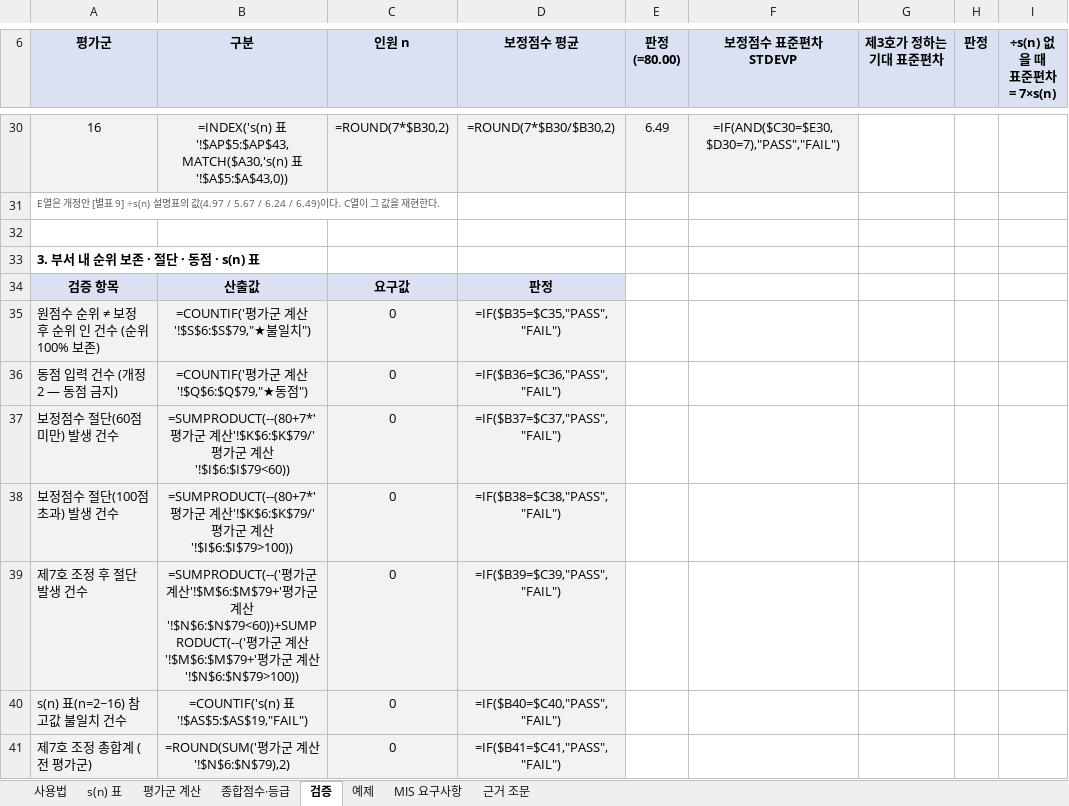
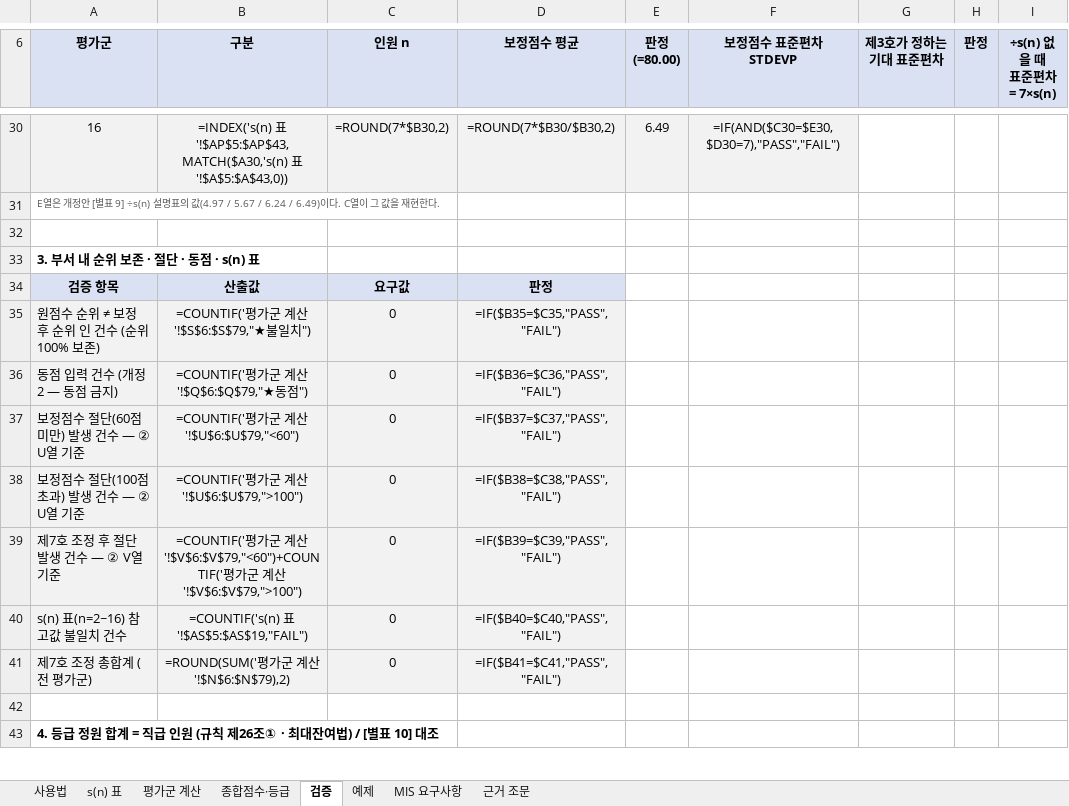
Before and after one commit to bigone-kcrew/level, an Excel workbook: tools/보정계산서.xlsx, sheet 검증, drawn as a sheet; only a part is shown, gaps mark what is left out; the shorter side is filled out with more unchanged rows; values as stored, in another font and other column widths than the file's, no borders; formulas without a stored value are shown as written; conditional formats not drawn; the diff names each change by its address in the sheet, - before the commit and + after, or states it on an @@ line.

```diff
--- a/tools/보정계산서.xlsx (sheet 검증)
+++ b/tools/보정계산서.xlsx (sheet 검증)
-A37 (평가군): 보정점수 절단(60점 미만) 발생 건수
+A37 (평가군): 보정점수 절단(60점 미만) 발생 건수 — ② U열 기준
-B37 (구분): =SUMPRODUCT(--(80+7*'평가군 계산'!$K$6:$K$79/'평가군 계산'!$I$6:$I$79<60))
+B37 (구분): =COUNTIF('평가군 계산'!$U$6:$U$79,"<60")
-A38 (평가군): 보정점수 절단(100점 초과) 발생 건수
+A38 (평가군): 보정점수 절단(100점 초과) 발생 건수 — ② U열 기준
-B38 (구분): =SUMPRODUCT(--(80+7*'평가군 계산'!$K$6:$K$79/'평가군 계산'!$I$6:$I$79>100))
+B38 (구분): =COUNTIF('평가군 계산'!$U$6:$U$79,">100")
-A39 (평가군): 제7호 조정 후 절단 발생 건수
+A39 (평가군): 제7호 조정 후 절단 발생 건수 — ② V열 기준
-B39 (구분): =SUMPRODUCT(--('평가군 계산'!$M$6:$M$79+'평가군 계산'!$N$6:$N$79<60))+SUMPRODUCT(--('평가군 계산'!$M$6:$M$79+'평가군 계산'!$N$6:$N$79>100))
+B39 (구분): =COUNTIF('평가군 계산'!$V$6:$V$79,"<60")+COUNTIF('평가군 계산'!$V$6:$V$79,">100")
```
Also changed, not shown: sheet 평가군 계산, sheet 예제, 24 other files.
